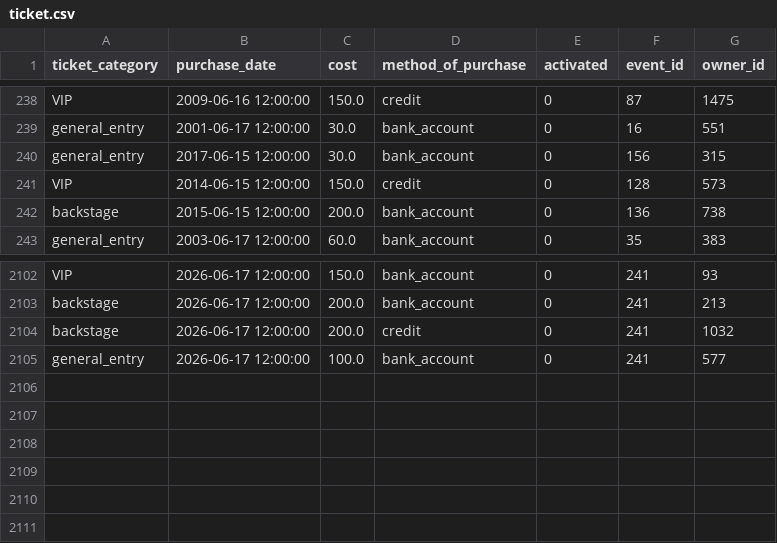
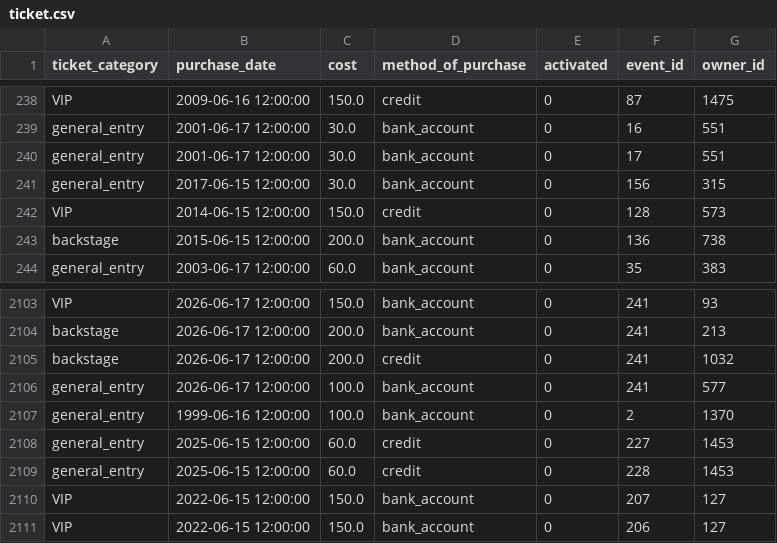
Before and after one commit to Nickp03/Databases-Ntua-Pulse_University_Music_Festival, a CSV file: code/ticket.csv, drawn as a sheet; only a part is shown, gaps mark what is left out; the diff names each change by its address in the sheet, - before the commit and + after, or states it on an @@ line.

Commit message:
Alterations in ticket.csv so that the ninth query will not return empty

```diff
--- a/code/ticket.csv
+++ b/code/ticket.csv
+row 240: general_entry | 2001-06-17 12:00:00 | 30.0 | bank_account | 0 | 17 | 551
+row 2107: general_entry | 1999-06-16 12:00:00 | 100.0 | bank_account | 0 | 2 | 1370
+row 2108: general_entry | 2025-06-15 12:00:00 | 60.0 | credit | 0 | 227 | 1453
+row 2109: general_entry | 2025-06-15 12:00:00 | 60.0 | credit | 0 | 228 | 1453
+row 2110: VIP | 2022-06-15 12:00:00 | 150.0 | bank_account | 0 | 207 | 127
+row 2111: VIP | 2022-06-15 12:00:00 | 150.0 | bank_account | 0 | 206 | 127
```
Also changed, not shown: 1 other file.
